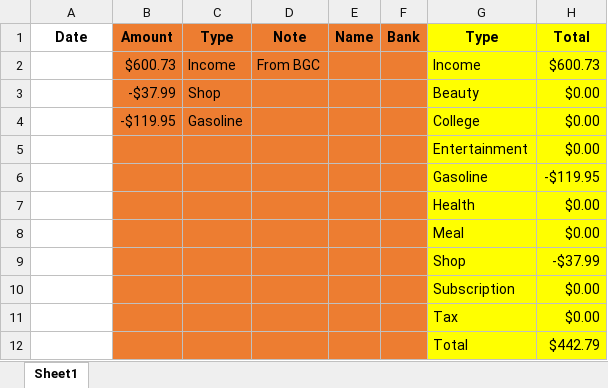
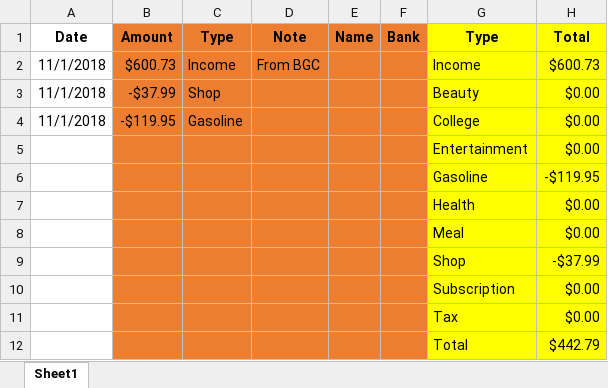
Before and after one commit to bellamyphan/MoneyApp202301, an Excel workbook: data/phase2/legacyData/201811.xlsx, sheet Sheet1, drawn as a sheet; values as stored, in another font and other column widths than the file's, no borders; the diff names each change by its address in the sheet, - before the commit and + after, or states it on an @@ line.

Commit message:
Trying to read XLSX files

```diff
--- a/data/phase2/legacyData/201811.xlsx (sheet Sheet1)
+++ b/data/phase2/legacyData/201811.xlsx (sheet Sheet1)
-A2:A4 (Date): (empty)
+A2:A4 (Date): 11/1/2018
```
Also changed, not shown: 5 other files.
